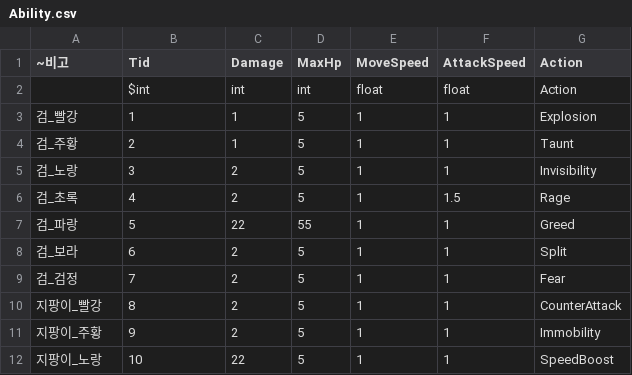
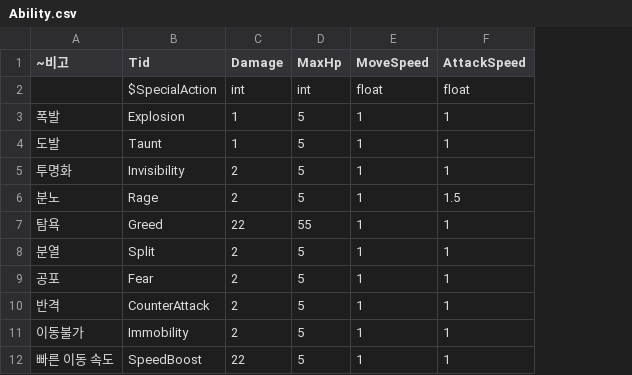
Before and after one commit to seungho6858/TakiLand, a CSV file: Tables/Ability.csv, drawn as a sheet; the diff names each change by its address in the sheet, - before the commit and + after, or states it on an @@ line.

```diff
--- a/Tables/Ability.csv
+++ b/Tables/Ability.csv
-column G (Action), rows 2-12: Action | Explosion | Taunt | Invisibility | Rage | Greed | Split | Fear | CounterAttack | Immobility | SpeedBoost
-B2 (Tid): $int
+B2 (Tid): $SpecialAction
-A3 (~비고): 검_빨강
+A3 (~비고): 폭발
-B3 (Tid): 1
+B3 (Tid): Explosion
-A4 (~비고): 검_주황
+A4 (~비고): 도발
-B4 (Tid): 2
+B4 (Tid): Taunt
-A5 (~비고): 검_노랑
+A5 (~비고): 투명화
-B5 (Tid): 3
+B5 (Tid): Invisibility
-A6 (~비고): 검_초록
+A6 (~비고): 분노
-B6 (Tid): 4
+B6 (Tid): Rage
-A7 (~비고): 검_파랑
+A7 (~비고): 탐욕
-B7 (Tid): 5
+B7 (Tid): Greed
-A8 (~비고): 검_보라
+A8 (~비고): 분열
-B8 (Tid): 6
+B8 (Tid): Split
-A9 (~비고): 검_검정
+A9 (~비고): 공포
-B9 (Tid): 7
+B9 (Tid): Fear
-A10 (~비고): 지팡이_빨강
+A10 (~비고): 반격
-B10 (Tid): 8
+B10 (Tid): CounterAttack
-A11 (~비고): 지팡이_주황
+A11 (~비고): 이동불가
-B11 (Tid): 9
+B11 (Tid): Immobility
-A12 (~비고): 지팡이_노랑
+A12 (~비고): 빠른 이동 속도
-B12 (Tid): 10
+B12 (Tid): SpeedBoost
```
Also changed, not shown: 19 other files.
